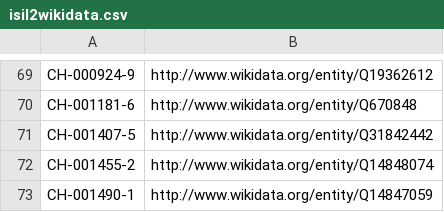
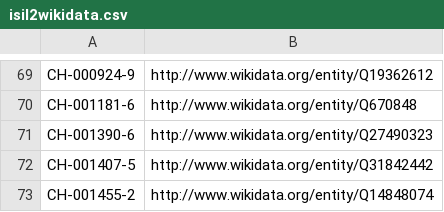
Before and after one commit to hbz/lookup-tables, a CSV file: data/isil2wikidata.csv, drawn as a sheet; only a part is shown, gaps mark what is left out; the shorter side is filled out with more unchanged rows; the diff names each change by its address in the sheet, - before the commit and + after, or states it on an @@ line.

Commit message:
Update isil2wikidata

```diff
--- a/data/isil2wikidata.csv
+++ b/data/isil2wikidata.csv
+row 71: CH-001390-6 | http://www.wikidata.org/entity/Q27490323
```
